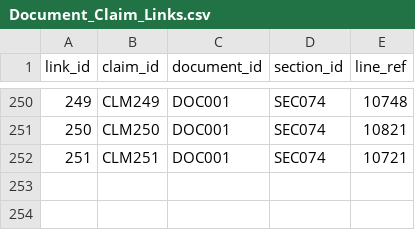
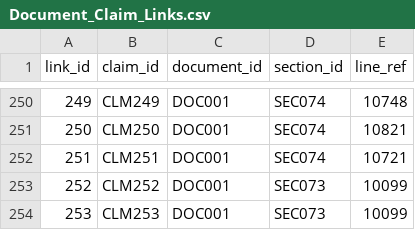
Before and after one commit to l0ophole/book-research, a CSV file: research/database/csv/Document_Claim_Links.csv, drawn as a sheet; only a part is shown, gaps mark what is left out.

```diff
--- a/research/database/csv/Document_Claim_Links.csv
+++ b/research/database/csv/Document_Claim_Links.csv
@@ -252 +252,3 @@ link_id,claim_id,document_id,section_id,line_ref
 251,CLM251,DOC001,SEC074,10721
+252,CLM252,DOC001,SEC073,10099
+253,CLM253,DOC001,SEC073,10099
```
Also changed, not shown: research/database/csv/Claims.csv, research/database/csv/Evidence_Records.csv, 25 other files.
